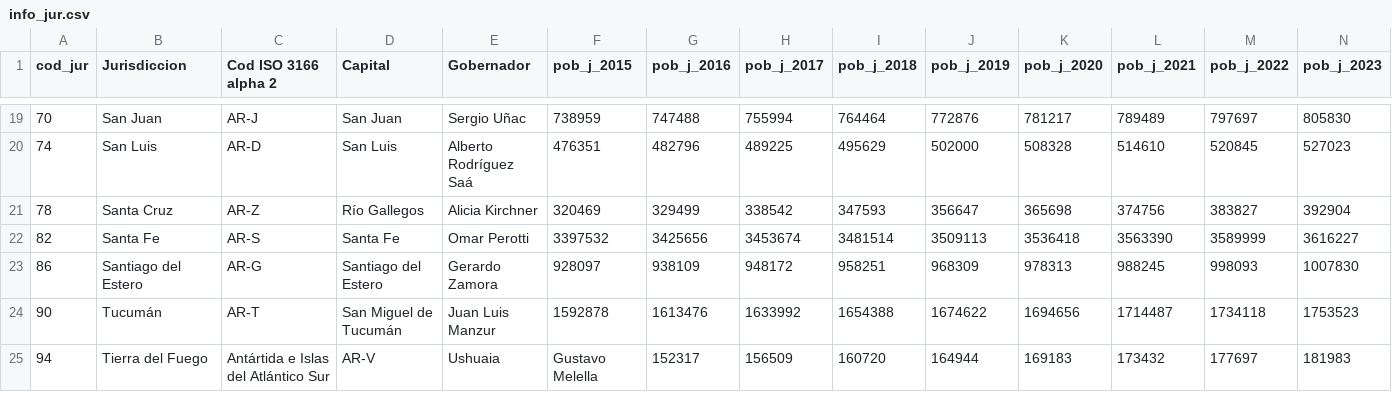
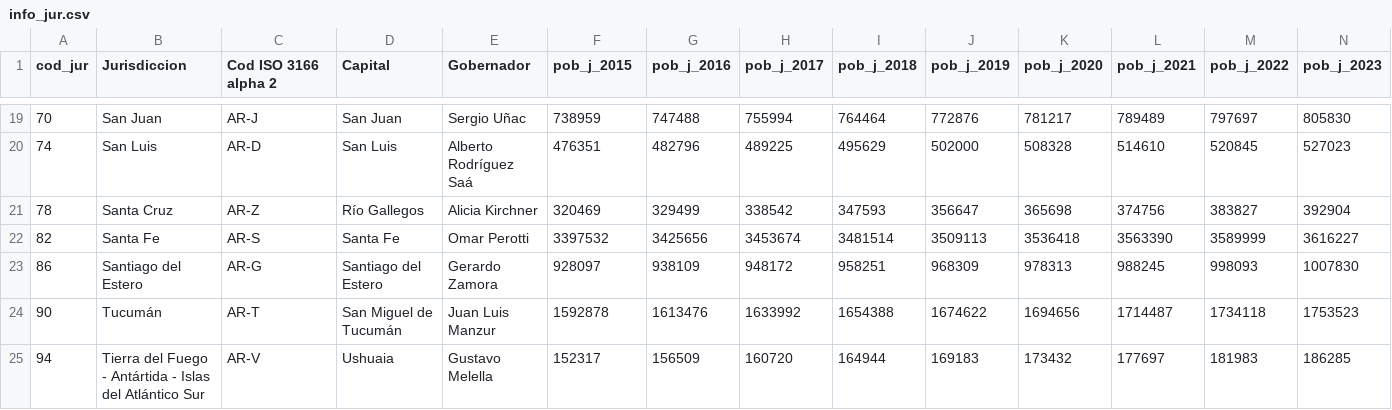
Before and after one commit to steciow/jurisdicciones_ARG, a CSV file: info_jur.csv, drawn as a sheet; only a part is shown, gaps mark what is left out; the diff covers the shown part only; the diff names each change by its address in the sheet, - before the commit and + after, or states it on an @@ line.

Commit message:
Update info_jur.csv

```diff
--- a/info_jur.csv
+++ b/info_jur.csv
-B25 (Jurisdiccion): Tierra del Fuego
+B25 (Jurisdiccion): Tierra del Fuego - Antártida - Islas del Atlántico Sur
-C25 (Cod ISO 3166 alpha 2): Antártida e Islas del Atlántico Sur
+C25 (Cod ISO 3166 alpha 2): AR-V
-D25 (Capital): AR-V
+D25 (Capital): Ushuaia
-E25 (Gobernador): Ushuaia
+E25 (Gobernador): Gustavo Melella
-F25 (pob_j_2015): Gustavo Melella
+F25 (pob_j_2015): 152317
-G25 (pob_j_2016): 152317
+G25 (pob_j_2016): 156509
-H25 (pob_j_2017): 156509
+H25 (pob_j_2017): 160720
-I25 (pob_j_2018): 160720
+I25 (pob_j_2018): 164944
-J25 (pob_j_2019): 164944
+J25 (pob_j_2019): 169183
-K25 (pob_j_2020): 169183
+K25 (pob_j_2020): 173432
-L25 (pob_j_2021): 173432
+L25 (pob_j_2021): 177697
-M25 (pob_j_2022): 177697
+M25 (pob_j_2022): 181983
-N25 (pob_j_2023): 181983
+N25 (pob_j_2023): 186285
```
Also changed, not shown: 3 edited cells elsewhere in this file.
